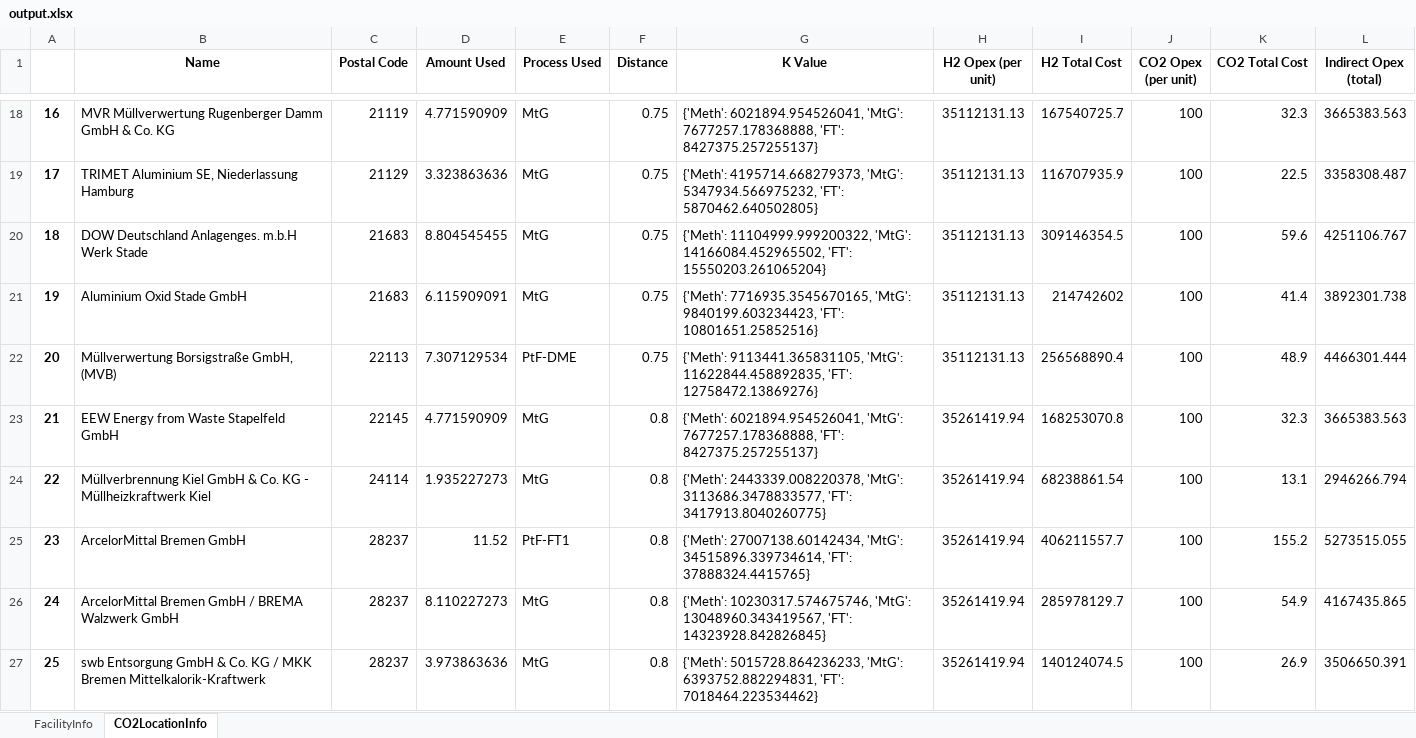
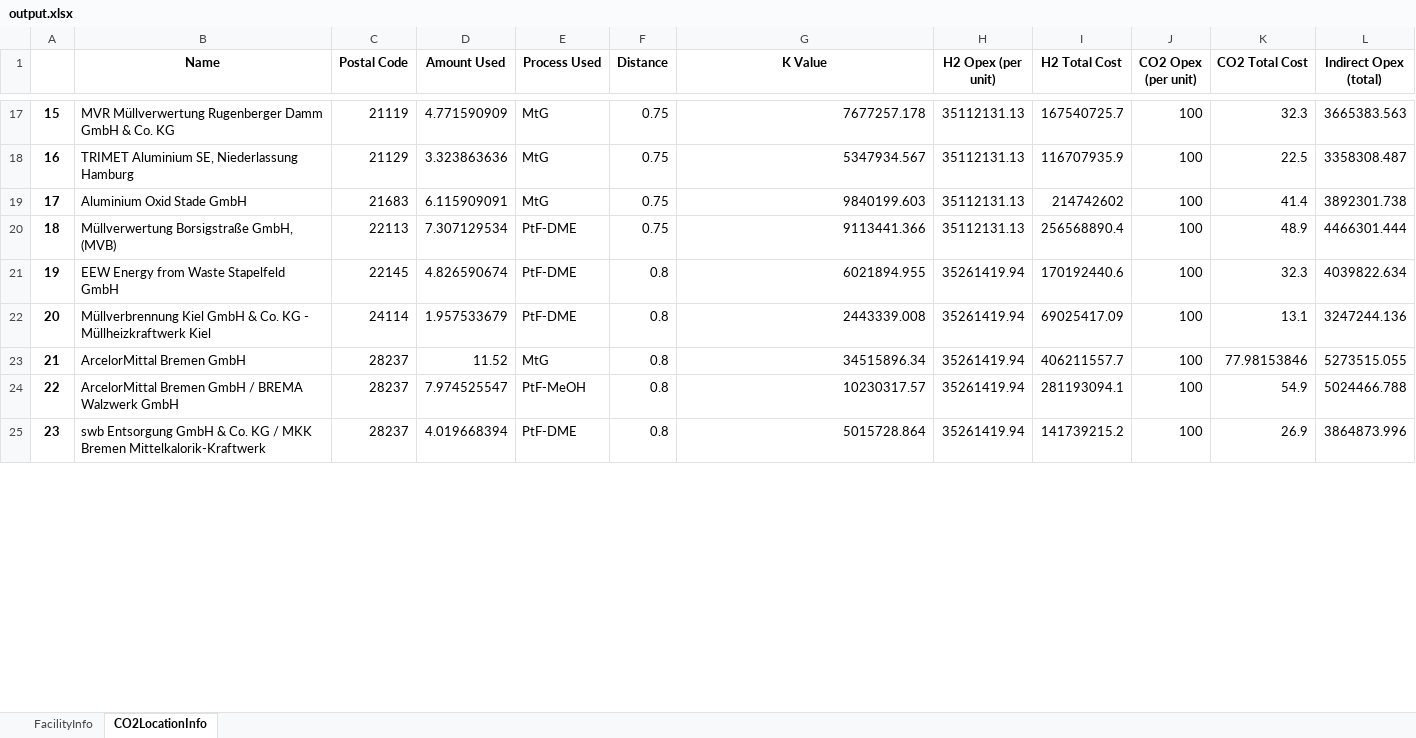
Before and after one commit to jtrobinson57/fscmodel-single-step, an Excel workbook: output.xlsx, sheet CO2LocationInfo, drawn as a sheet; only a part is shown, gaps mark what is left out; values as stored, in another font and other column widths than the file's, no borders; removed rows and columns are numbered as before the commit, all else as after; the diff covers the shown part only; the diff names each change by its address in the sheet, - before the commit and + after, or states it on an @@ line.

```diff
--- a/output.xlsx (sheet CO2LocationInfo)
+++ b/output.xlsx (sheet CO2LocationInfo)
@@ column A renumbered between rows 15 and 45 @@
-G17 (K Value): {'Meth': 6021894.954526041, 'MtG': 7677257.178368888, 'FT': 8427375.257255137}
+G17 (K Value): 7677257.178
-G18 (K Value): {'Meth': 4195714.668279373, 'MtG': 5347934.566975232, 'FT': 5870462.640502805}
+G18 (K Value): 5347934.567
-row 20: 18 | DOW Deutschland Anlagenges. m.b.H Werk Stade | 21683 | 8.804545455 | MtG | 0.75 | {'Meth': 11104999.999200322, 'MtG': 14166084.452965502, 'FT': 15550203.261065204} | 35112131.13 | 309146354.5 | 100 | 59.6 | 4251106.767
-G19 (K Value): {'Meth': 7716935.3545670165, 'MtG': 9840199.603234423, 'FT': 10801651.25852516}
+G19 (K Value): 9840199.603
-G20 (K Value): {'Meth': 9113441.365831105, 'MtG': 11622844.458892835, 'FT': 12758472.13869276}
+G20 (K Value): 9113441.366
-D21 (Amount Used): 4.771590909
+D21 (Amount Used): 4.826590674
-E21:E22 (Process Used): MtG
+E21:E22 (Process Used): PtF-DME
-G21 (K Value): {'Meth': 6021894.954526041, 'MtG': 7677257.178368888, 'FT': 8427375.257255137}
+G21 (K Value): 6021894.955
-I21 (H2 Total Cost): 168253070.8
+I21 (H2 Total Cost): 170192440.6
-L21 (Indirect Opex (total)): 3665383.563
+L21 (Indirect Opex (total)): 4039822.634
-D22 (Amount Used): 1.935227273
+D22 (Amount Used): 1.957533679
-G22 (K Value): {'Meth': 2443339.008220378, 'MtG': 3113686.3478833577, 'FT': 3417913.8040260775}
+G22 (K Value): 2443339.008
-I22 (H2 Total Cost): 68238861.54
+I22 (H2 Total Cost): 69025417.09
-L22 (Indirect Opex (total)): 2946266.794
+L22 (Indirect Opex (total)): 3247244.136
-E23 (Process Used): PtF-FT1
+E23 (Process Used): MtG
-G23 (K Value): {'Meth': 27007138.60142434, 'MtG': 34515896.339734614, 'FT': 37888324.4415765}
+G23 (K Value): 34515896.34
-K23 (CO2 Total Cost): 155.2
+K23 (CO2 Total Cost): 77.98153846
-D24 (Amount Used): 8.110227273
+D24 (Amount Used): 7.974525547
-E24 (Process Used): MtG
+E24 (Process Used): PtF-MeOH
-G24 (K Value): {'Meth': 10230317.574675746, 'MtG': 13048960.343419567, 'FT': 14323928.842826845}
+G24 (K Value): 10230317.57
-I24 (H2 Total Cost): 285978129.7
+I24 (H2 Total Cost): 281193094.1
-L24 (Indirect Opex (total)): 4167435.865
+L24 (Indirect Opex (total)): 5024466.788
-D25 (Amount Used): 3.973863636
+D25 (Amount Used): 4.019668394
-E25 (Process Used): MtG
+E25 (Process Used): PtF-DME
-G25 (K Value): {'Meth': 5015728.864236233, 'MtG': 6393752.882294831, 'FT': 7018464.223534462}
+G25 (K Value): 5015728.864
-I25 (H2 Total Cost): 140124074.5
+I25 (H2 Total Cost): 141739215.2
-L25 (Indirect Opex (total)): 3506650.391
+L25 (Indirect Opex (total)): 3864873.996
```
Also changed, not shown: 19 added rows, 6 removed rows and 76 edited cells elsewhere in this sheet, sheet FacilityInfo, Linear Single Step/output.xlsx, input_BAT2030.xlsx, 2 other files.
